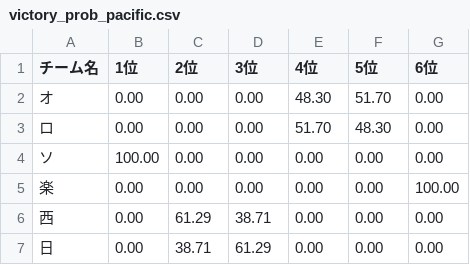
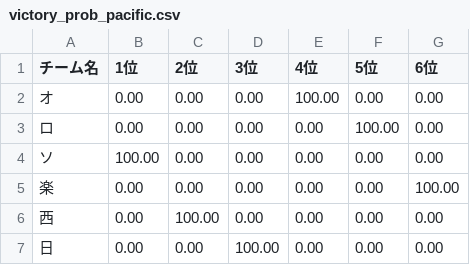
Before and after one commit to strangerxxxx/npb-team-stats, a CSV file: public/data/victory_prob_pacific.csv, drawn as a sheet.

```diff
--- a/public/data/victory_prob_pacific.csv
+++ b/public/data/victory_prob_pacific.csv
@@ -1,7 +1,7 @@
 チーム名,1位,2位,3位,4位,5位,6位
-オ,0.00,0.00,0.00,48.30,51.70,0.00
-ロ,0.00,0.00,0.00,51.70,48.30,0.00
+オ,0.00,0.00,0.00,100.00,0.00,0.00
+ロ,0.00,0.00,0.00,0.00,100.00,0.00
 ソ,100.00,0.00,0.00,0.00,0.00,0.00
 楽,0.00,0.00,0.00,0.00,0.00,100.00
-西,0.00,61.29,38.71,0.00,0.00,0.00
-日,0.00,38.71,61.29,0.00,0.00,0.00
+西,0.00,100.00,0.00,0.00,0.00,0.00
+日,0.00,0.00,100.00,0.00,0.00,0.00
```
Also changed, not shown: public/data/rating.csv, public/data/rating_central.csv, 24 other files.
